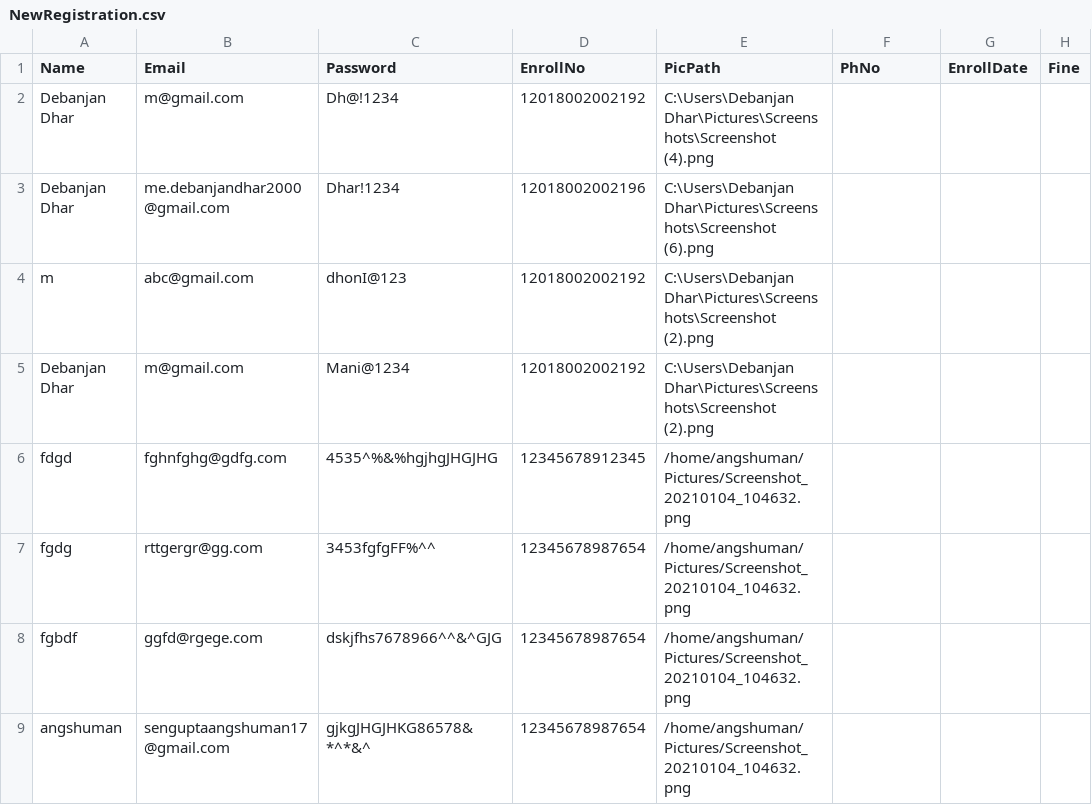
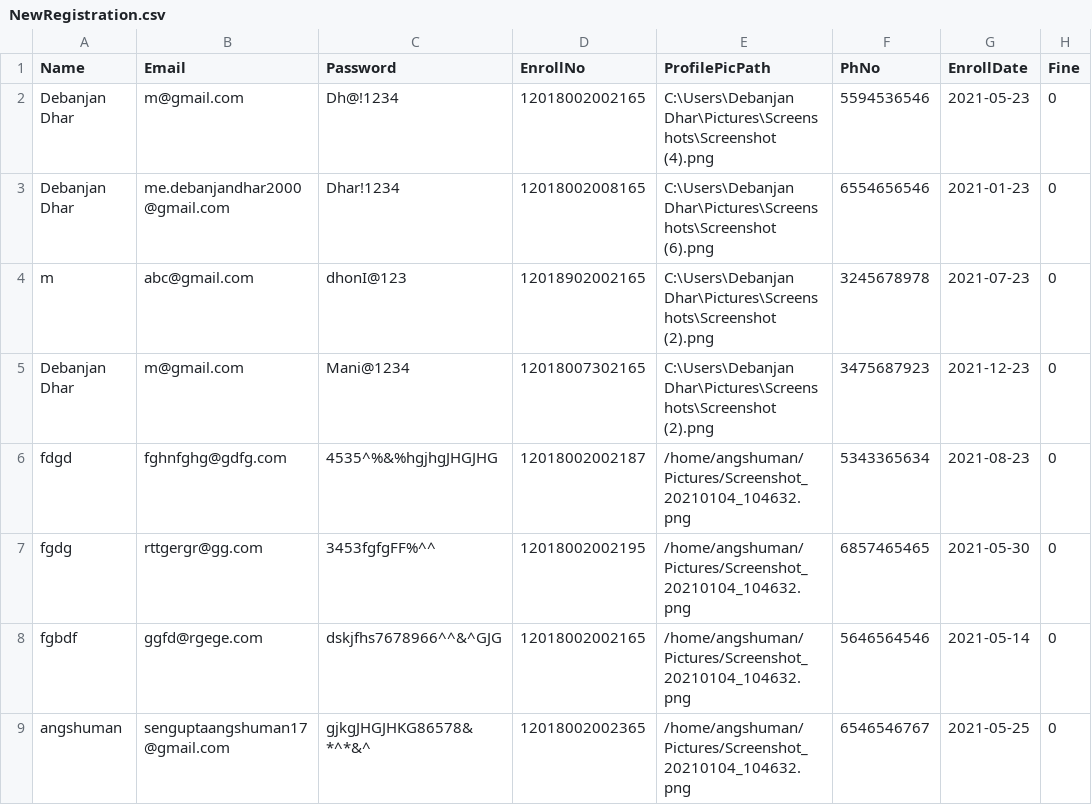
Before and after one commit to SWE-Lab/Library-Management-System, a CSV file: NewRegistration.csv, drawn as a sheet.

Commit message:
NewRegistration.csv updated

```diff
--- a/NewRegistration.csv
+++ b/NewRegistration.csv
@@ -1,9 +1,9 @@
-Name,Email,Password,EnrollNo,PicPath,PhNo,EnrollDate,Fine
-Debanjan Dhar,m@gmail.com,Dh@!1234,12018002002192,C:\Users\Debanjan Dhar\Pictures\Screenshots\Screenshot (4).png,,,
-Debanjan Dhar,me.debanjandhar2000@gmail.com,Dhar!1234,12018002002196,C:\Users\Debanjan Dhar\Pictures\Screenshots\Screenshot (6).png,,,
-m,abc@gmail.com,dhonI@123,12018002002192,C:\Users\Debanjan Dhar\Pictures\Screenshots\Screenshot (2).png,,,
-Debanjan Dhar,m@gmail.com,Mani@1234,12018002002192,C:\Users\Debanjan Dhar\Pictures\Screenshots\Screenshot (2).png,,,
-fdgd,fghnfghg@gdfg.com,4535^%&%hgjhgJHGJHG,12345678912345,/home/angshuman/Pictures/Screenshot_20210104_104632.png,,,
-fgdg,rttgergr@gg.com,3453fgfgFF%^^,12345678987654,/home/angshuman/Pictures/Screenshot_20210104_104632.png,,,
-fgbdf,ggfd@rgege.com,dskjfhs7678966^^&^GJG,12345678987654,/home/angshuman/Pictures/Screenshot_20210104_104632.png,,,
-angshuman,senguptaangshuman17@gmail.com,gjkgJHGJHKG86578&*^*&^,12345678987654,/home/angshuman/Pictures/Screenshot_20210104_104632.png,,,
+Name,Email,Password,EnrollNo, ProfilePicPath,PhNo,EnrollDate,Fine
+Debanjan Dhar,m@gmail.com,Dh@!1234,12018002002165,C:\Users\Debanjan Dhar\Pictures\Screenshots\Screenshot (4).png,5594536546,2021-05-23,0
+Debanjan Dhar,me.debanjandhar2000@gmail.com,Dhar!1234,12018002008165,C:\Users\Debanjan Dhar\Pictures\Screenshots\Screenshot (6).png,6554656546,2021-01-23,0
+m,abc@gmail.com,dhonI@123,12018902002165,C:\Users\Debanjan Dhar\Pictures\Screenshots\Screenshot (2).png,3245678978,2021-07-23,0
+Debanjan Dhar,m@gmail.com,Mani@1234,12018007302165,C:\Users\Debanjan Dhar\Pictures\Screenshots\Screenshot (2).png,3475687923,2021-12-23,0
+fdgd,fghnfghg@gdfg.com,4535^%&%hgjhgJHGJHG,12018002002187,/home/angshuman/Pictures/Screenshot_20210104_104632.png,5343365634,2021-08-23,0
+fgdg,rttgergr@gg.com,3453fgfgFF%^^,12018002002195,/home/angshuman/Pictures/Screenshot_20210104_104632.png,6857465465,2021-05-30,0
+fgbdf,ggfd@rgege.com,dskjfhs7678966^^&^GJG,12018002002165,/home/angshuman/Pictures/Screenshot_20210104_104632.png,5646564546,2021-05-14,0
+angshuman,senguptaangshuman17@gmail.com,gjkgJHGJHKG86578&*^*&^,12018002002365,/home/angshuman/Pictures/Screenshot_20210104_104632.png,6546546767,2021-05-25,0
```
